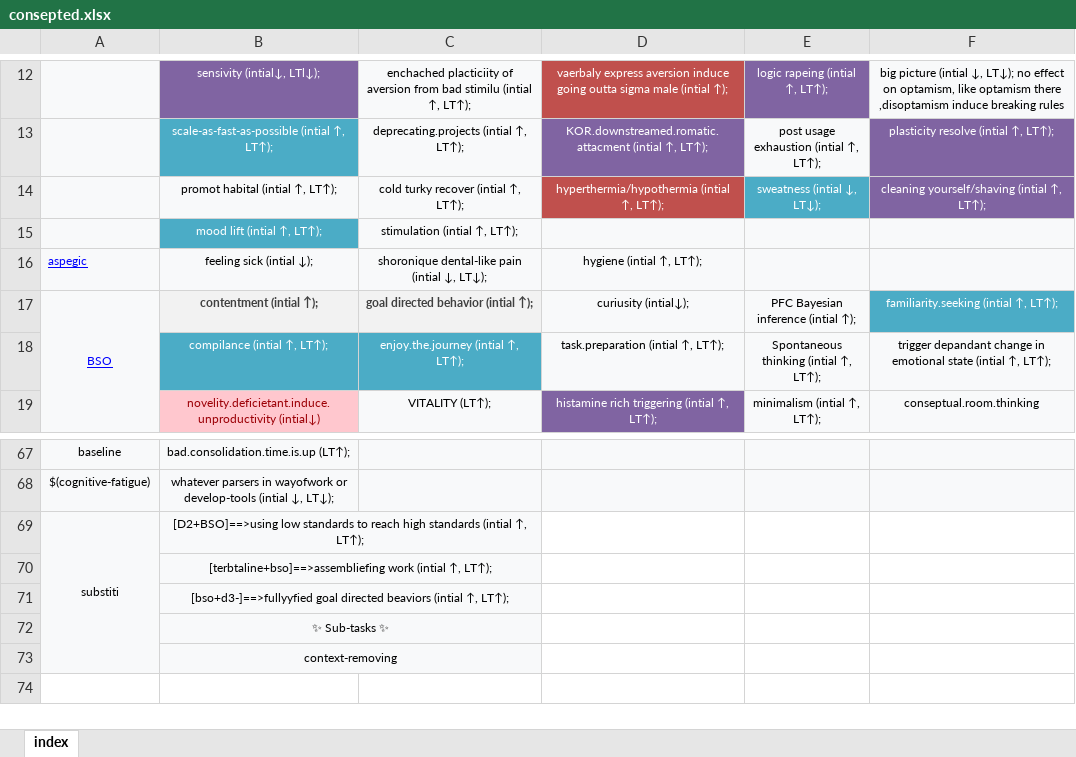
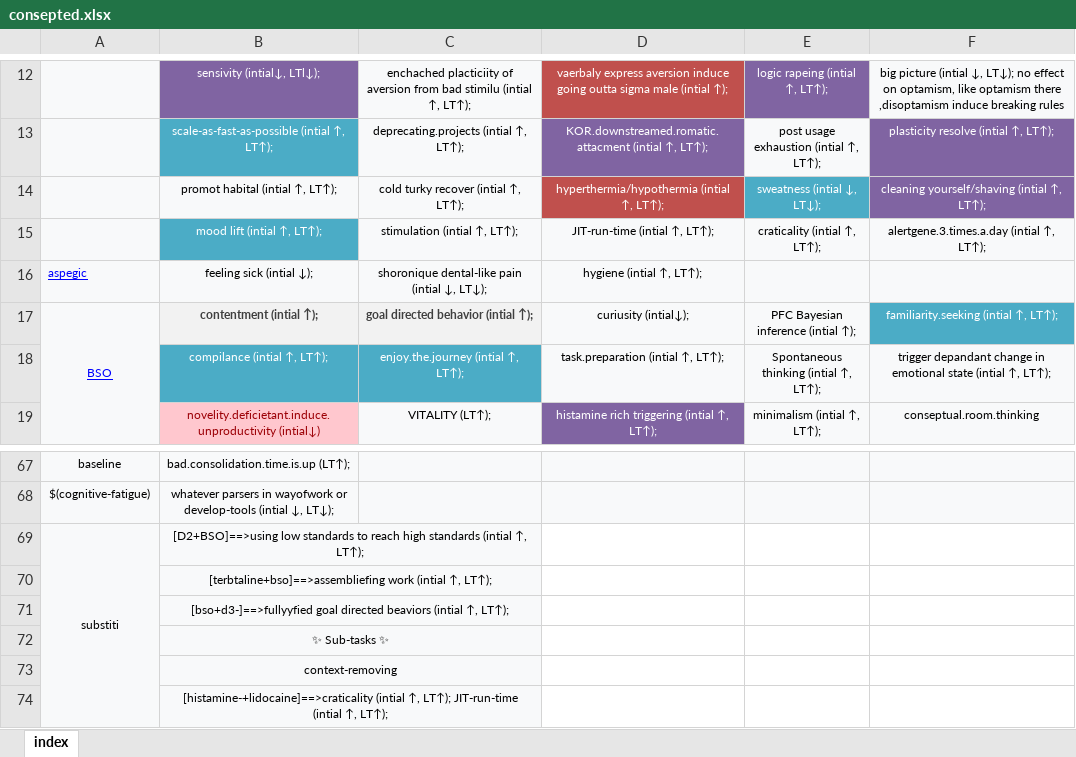
Before and after one commit to ibtisammidlet/alert-gene, an Excel workbook: res/consepted.xlsx, sheet index, drawn as a sheet; only a part is shown, gaps mark what is left out; values as stored, in another font and other column widths than the file's, no borders; the diff names each change by its address in the sheet, - before the commit and + after, or states it on an @@ line.

```diff
--- a/res/consepted.xlsx (sheet index)
+++ b/res/consepted.xlsx (sheet index)
-D15: (empty)
+D15: JIT-run-time (intial ↑, LT↑);
-E15: (empty)
+E15: craticality (intial ↑, LT↑);
-F15: (empty)
+F15: alertgene.3.times.a.day (intial ↑, LT↑);
+row 74:  | [histamine-+lidocaine]==>craticality (intial ↑, LT↑); JIT-run-time (intial ↑, LT↑);
```
Also changed, not shown: 1 other file.
